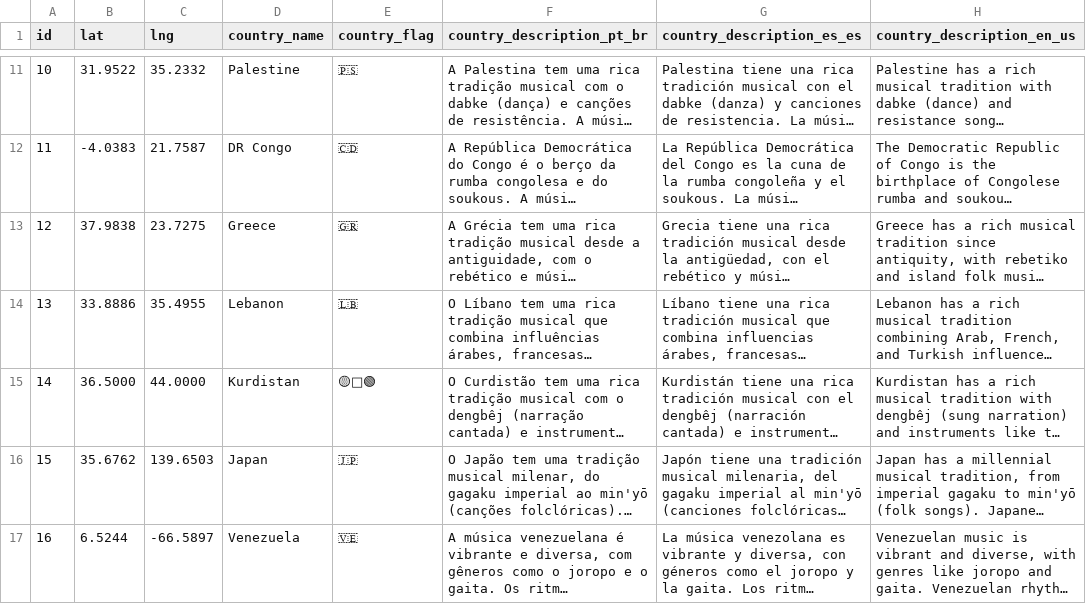
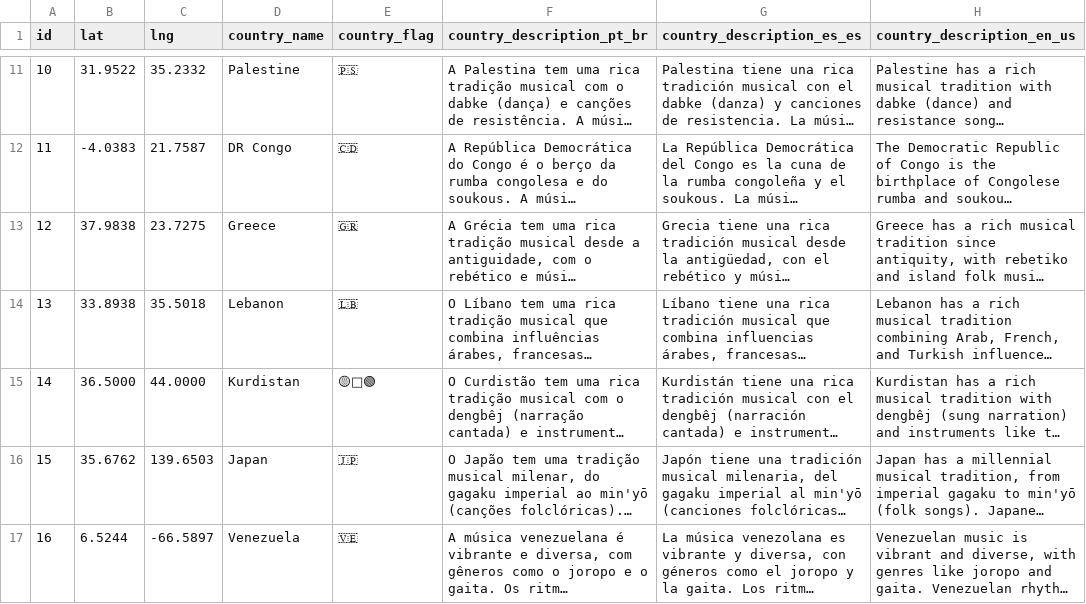
Before and after one commit to thedanheller/mag-map, a CSV file: data/markers.csv, drawn as a sheet; only a part is shown, gaps mark what is left out; long unchanged cells end in …; the diff names each change by its address in the sheet, - before the commit and + after, or states it on an @@ line.

```diff
--- a/data/markers.csv
+++ b/data/markers.csv
-B14 (lat): 33.8886
+B14 (lat): 33.8938
-C14 (lng): 35.4955
+C14 (lng): 35.5018
```
